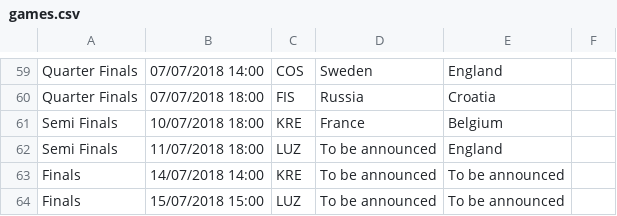
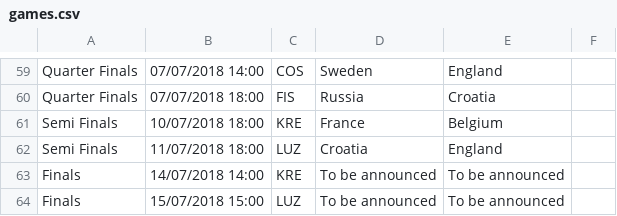
Before and after one commit to davorg/worldcup, a CSV file: games.csv, drawn as a sheet; only a part is shown, gaps mark what is left out.

```diff
--- a/games.csv
+++ b/games.csv
@@ -61,3 +61,3 @@ Quarter Finals,07/07/2018 18:00,FIS,Russia,Croatia,,
 Semi Finals,10/07/2018 18:00,KRE,France,Belgium,,
-Semi Finals,11/07/2018 18:00,LUZ,To be announced,England,,
+Semi Finals,11/07/2018 18:00,LUZ,Croatia,England,,
 Finals,14/07/2018 14:00,KRE,To be announced,To be announced,,
```
Also changed, not shown: 1 other file.
